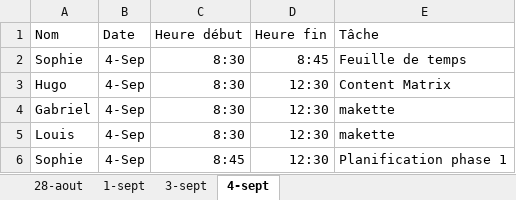
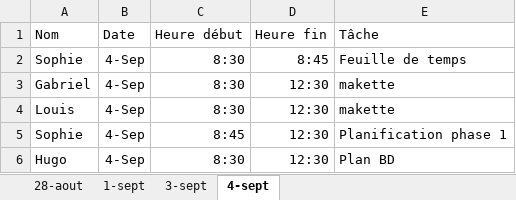
Before and after one commit to aiglesFoudroyants/SERVIDER, an Excel workbook: Document/Feuille de temps.xlsx, sheet 4-sept, drawn as a sheet; values as stored, in another font and other column widths than the file's, no borders; table styles not drawn; removed rows and columns are numbered as before the commit, all else as after; the diff names each change by its address in the sheet, - before the commit and + after, or states it on an @@ line.

Commit message:
ajout de la base de donné, modification du plan de la bd modification de la feuille de temps ajout du plan pour la phase 1 supression de fichier inutiles

```diff
--- a/Document/Feuille de temps.xlsx (sheet 4-sept)
+++ b/Document/Feuille de temps.xlsx (sheet 4-sept)
-row 3: Hugo | 4-Sep | 8:30 | 12:30 | Content Matrix
+row 6: Hugo | 4-Sep | 8:30 | 12:30 | Plan BD
```
Also changed, not shown: 6 other files.
